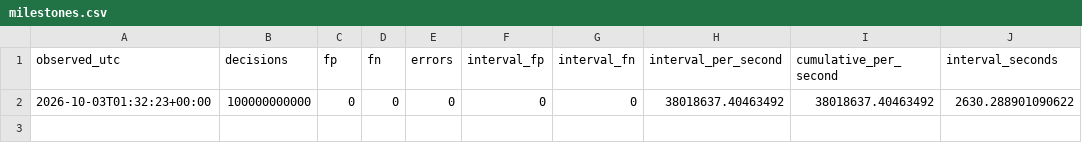
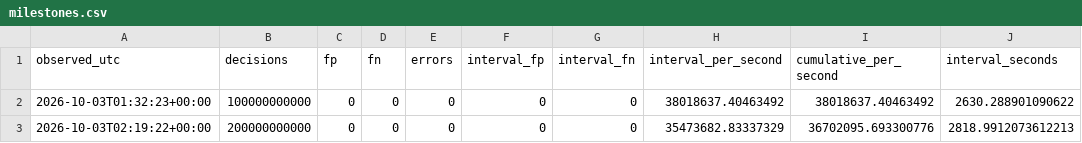
Before and after one commit to iwtbotiwtwot/prime-event, a CSV file: evidence/pod/milestones.csv, drawn as a sheet; the diff names each change by its address in the sheet, - before the commit and + after, or states it on an @@ line.

Commit message:
Report pod u5: 200B milestones, RUNNING

```diff
--- a/evidence/pod/milestones.csv
+++ b/evidence/pod/milestones.csv
+row 3: 2026-10-03T02:19:22+00:00 | 200000000000 | 0 | 0 | 0 | 0 | 0 | 35473682.83337329 | 36702095.693300776 | 2818.9912073612213
```
Also changed, not shown: 2 other files.
